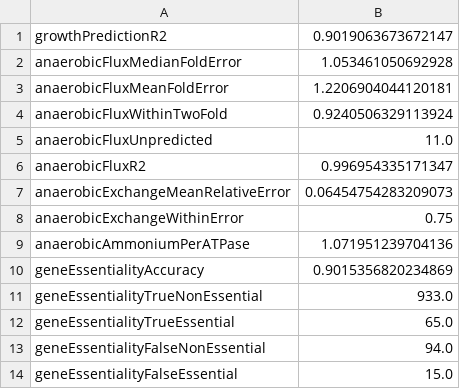
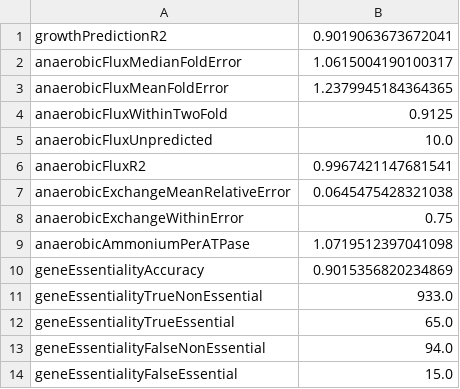
Before and after one commit to SysBioChalmers/yeast-GEM, a TSV file: data/testResults/validation_metrics.tsv, drawn as a sheet.

```diff
--- a/data/testResults/validation_metrics.tsv
+++ b/data/testResults/validation_metrics.tsv
@@ -1,10 +1,10 @@
-growthPredictionR2	0.9019063673672147
-anaerobicFluxMedianFoldError	1.053461050692928
-anaerobicFluxMeanFoldError	1.2206904044120181
-anaerobicFluxWithinTwoFold	0.9240506329113924
-anaerobicFluxUnpredicted	11.0
-anaerobicFluxR2	0.996954335171347
-anaerobicExchangeMeanRelativeError	0.06454754283209073
+growthPredictionR2	0.9019063673672041
+anaerobicFluxMedianFoldError	1.0615004190100317
+anaerobicFluxMeanFoldError	1.2379945184364365
+anaerobicFluxWithinTwoFold	0.9125
+anaerobicFluxUnpredicted	10.0
+anaerobicFluxR2	0.9967421147681541
+anaerobicExchangeMeanRelativeError	0.0645475428321038
 anaerobicExchangeWithinError	0.75
-anaerobicAmmoniumPerATPase	1.071951239704136
+anaerobicAmmoniumPerATPase	1.0719512397041098
 geneEssentialityAccuracy	0.9015356820234869
```
